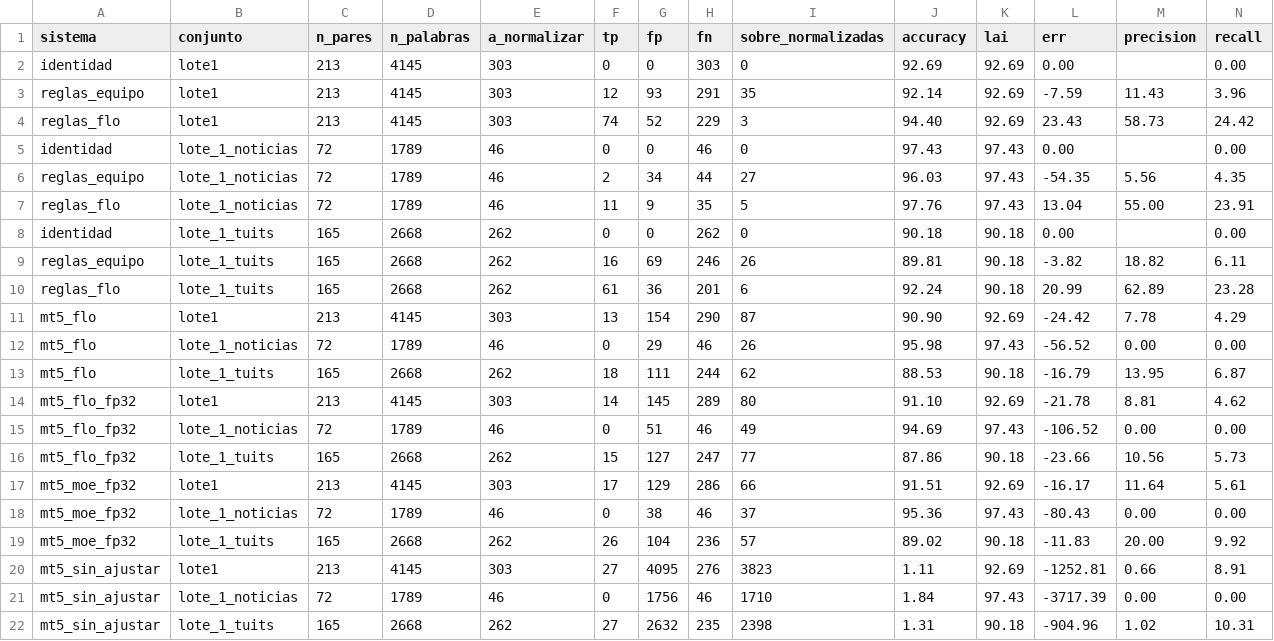
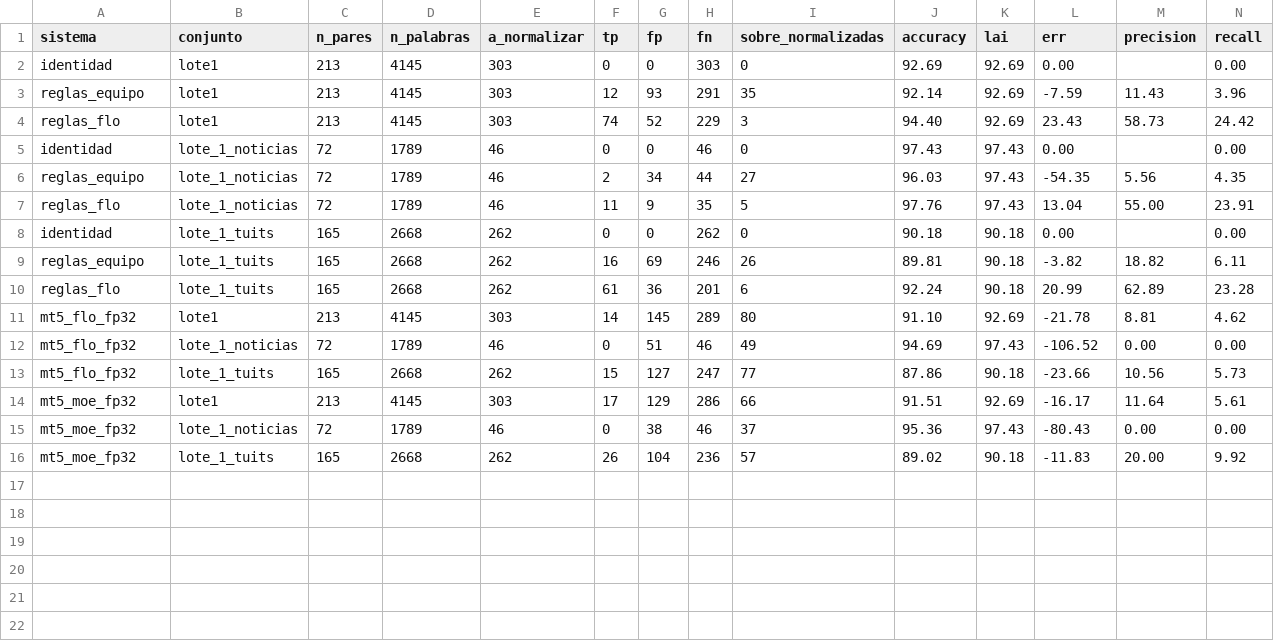
Before and after one commit to carlosiskindacool/proyecto-nlp, a CSV file: resultados/metricas_normalizador.csv, drawn as a sheet; only a part is shown; rows hold the shown columns only; the diff names each change by its address in the sheet, - before the commit and + after, or states it on an @@ line.

```diff
--- a/resultados/metricas_normalizador.csv
+++ b/resultados/metricas_normalizador.csv
-row 11: mt5_flo | lote1 | 213 | 4145 | 303 | 13 | 154 | 290 | 87 | 90.90 | 92.69 | -24.42 | 7.78 | 4.29
-row 12: mt5_flo | lote_1_noticias | 72 | 1789 | 46 | 0 | 29 | 46 | 26 | 95.98 | 97.43 | -56.52 | 0.00 | 0.00
-row 13: mt5_flo | lote_1_tuits | 165 | 2668 | 262 | 18 | 111 | 244 | 62 | 88.53 | 90.18 | -16.79 | 13.95 | 6.87
-row 20: mt5_sin_ajustar | lote1 | 213 | 4145 | 303 | 27 | 4095 | 276 | 3823 | 1.11 | 92.69 | -1252.81 | 0.66 | 8.91
-row 21: mt5_sin_ajustar | lote_1_noticias | 72 | 1789 | 46 | 0 | 1756 | 46 | 1710 | 1.84 | 97.43 | -3717.39 | 0.00 | 0.00
-row 22: mt5_sin_ajustar | lote_1_tuits | 165 | 2668 | 262 | 27 | 2632 | 235 | 2398 | 1.31 | 90.18 | -904.96 | 1.02 | 10.31
```
Also changed, not shown: 41 other files.
